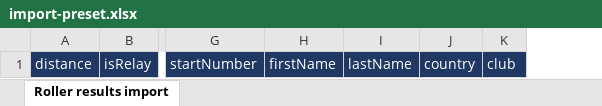
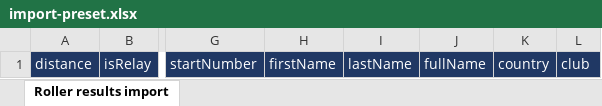
Before and after one commit to TimoLehnertz/roller-results.com, an Excel workbook: public_html/tools/import-preset.xlsx, sheet Roller results import, drawn as a sheet; only a part is shown, gaps mark what is left out; values as stored, in another font and other column widths than the file's, no borders; the diff names each change by its address in the sheet, - before the commit and + after, or states it on an @@ line.

```diff
--- a/public_html/tools/import-preset.xlsx (sheet Roller results import)
+++ b/public_html/tools/import-preset.xlsx (sheet Roller results import)
+column J, row 1: fullName
```
